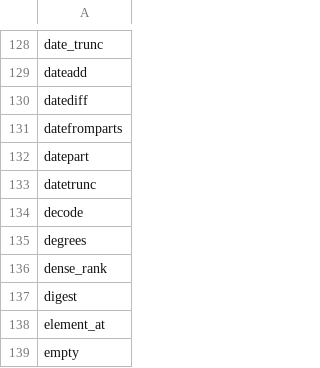
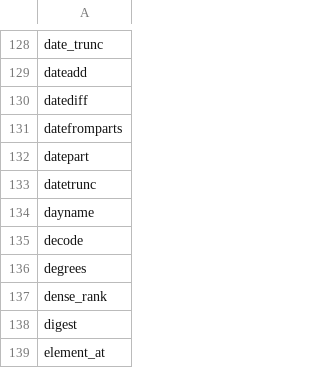
Before and after one commit to jatin510/embucket, a CSV file: crates/embucket-functions/src/visitors/unimplemented/helper/implemented_functions.csv, drawn as a sheet; only a part is shown, gaps mark what is left out; the shorter side is filled out with more unchanged rows.

Commit message:
`dayname` scalar function (#1046)

```diff
--- a/crates/embucket-functions/src/visitors/unimplemented/helper/implemented_functions.csv
+++ b/crates/embucket-functions/src/visitors/unimplemented/helper/implemented_functions.csv
@@ -133,2 +133,3 @@ datepart
 datetrunc
+dayname
 decode
```
Also changed, not shown: 5 other files.
